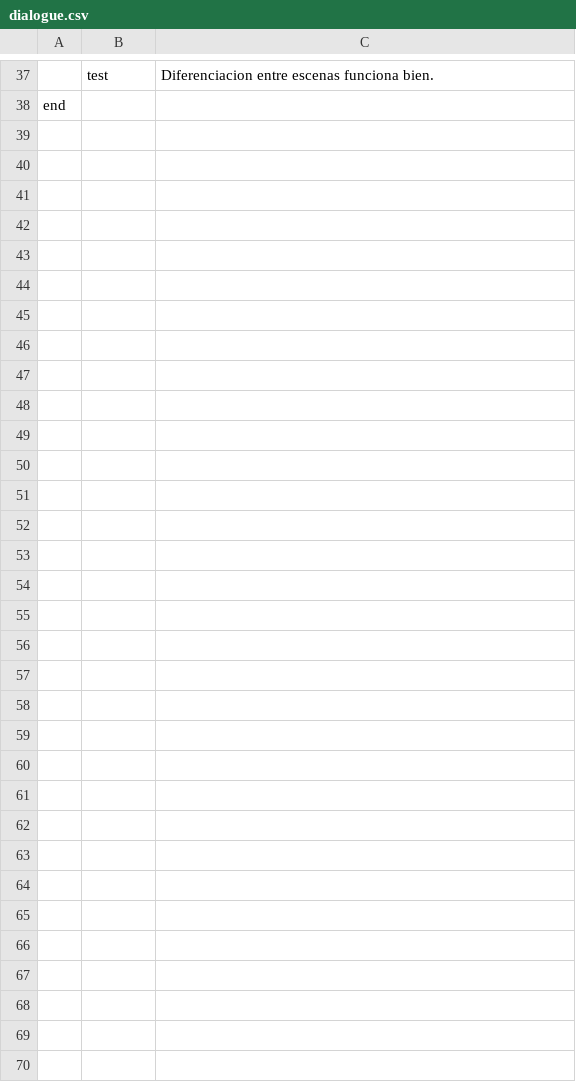
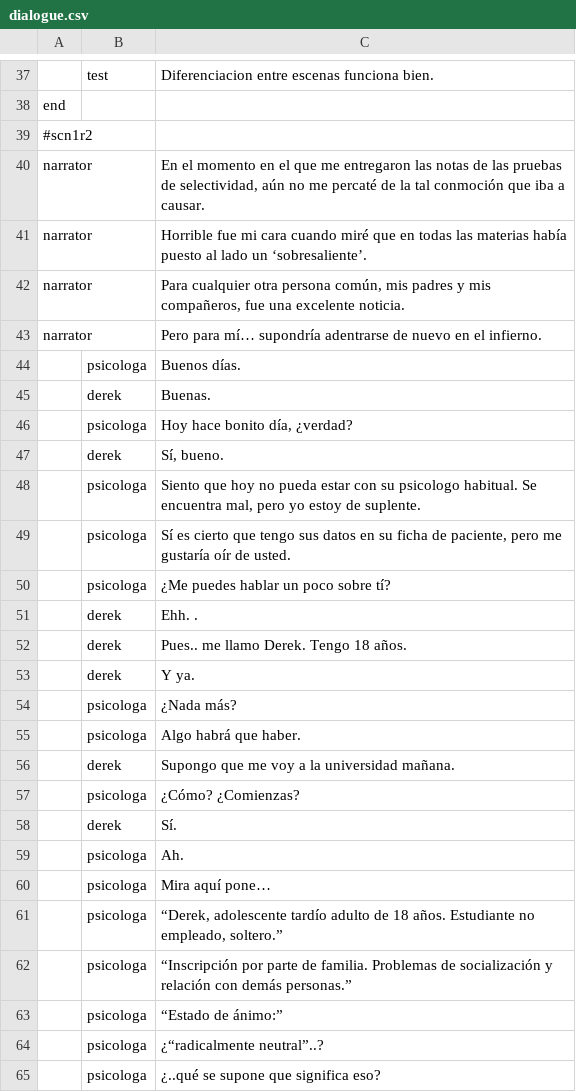
Before and after one commit to Noob-97/yosoyolimar, a CSV file: dialogue.csv, drawn as a sheet; only a part is shown, gaps mark what is left out; the diff names each change by its address in the sheet, - before the commit and + after, or states it on an @@ line.

Commit message:
Prueba ExternalAPI

```diff
--- a/dialogue.csv
+++ b/dialogue.csv
+row 39: #scn1r2
+row 40: narrator |  | En el momento en el que me entregaron las notas de las pruebas de selectividad, aún no me percaté de la tal conmoción que iba a causar.
+row 41: narrator |  | Horrible fue mi cara cuando miré que en todas las materias había puesto al lado un ‘sobresaliente’.
+row 42: narrator |  | Para cualquier otra persona común, mis padres y mis compañeros, fue una excelente noticia.
+row 43: narrator |  | Pero para mí… supondría adentrarse de nuevo en el infierno.
+row 44:  | psicologa | Buenos días.
+row 45:  | derek | Buenas.
+row 46:  | psicologa | Hoy hace bonito día, ¿verdad?
+row 47:  | derek | Sí, bueno.
+row 48:  | psicologa | Siento que hoy no pueda estar con su psicologo habitual. Se encuentra mal, pero yo estoy de suplente.
+row 49:  | psicologa | Sí es cierto que tengo sus datos en su ficha de paciente, pero me gustaría oír de usted.
+row 50:  | psicologa | ¿Me puedes hablar un poco sobre tí?
+row 51:  | derek | Ehh. .
+row 52:  | derek | Pues.. me llamo Derek. Tengo 18 años.
+row 53:  | derek | Y ya.
+row 54:  | psicologa | ¿Nada más?
+row 55:  | psicologa | Algo habrá que haber.
+row 56:  | derek | Supongo que me voy a la universidad mañana.
+row 57:  | psicologa | ¿Cómo? ¿Comienzas?
+row 58:  | derek | Sí.
+row 59:  | psicologa | Ah.
+row 60:  | psicologa | Mira aquí pone…
+row 61:  | psicologa | “Derek, adolescente tardío adulto de 18 años. Estudiante no empleado, soltero.”
+row 62:  | psicologa | “Inscripción por parte de familia. Problemas de socialización y relación con demás personas.”
+row 63:  | psicologa | “Estado de ánimo:”
+row 64:  | psicologa | ¿“radicalmente neutral”..?
+row 65:  | psicologa | ¿..qué se supone que significa eso?
```
Also changed, not shown: 3 other files.
